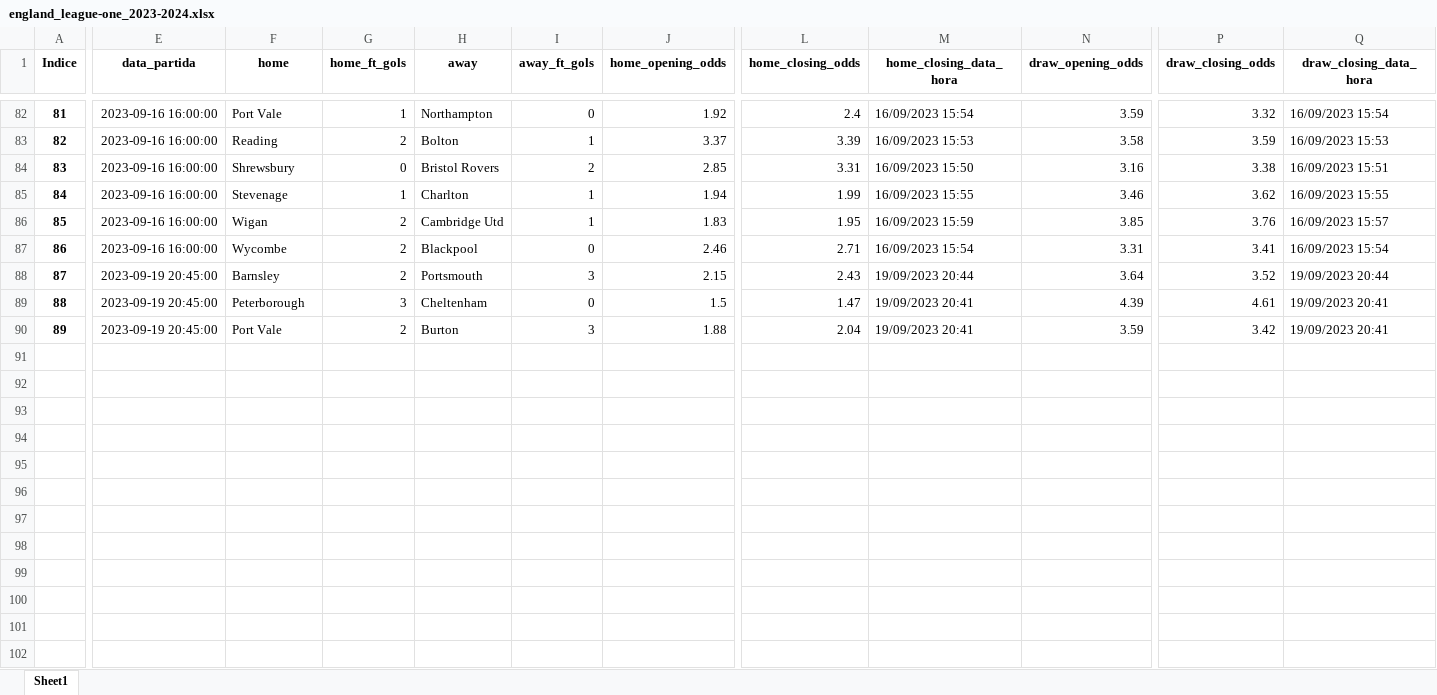
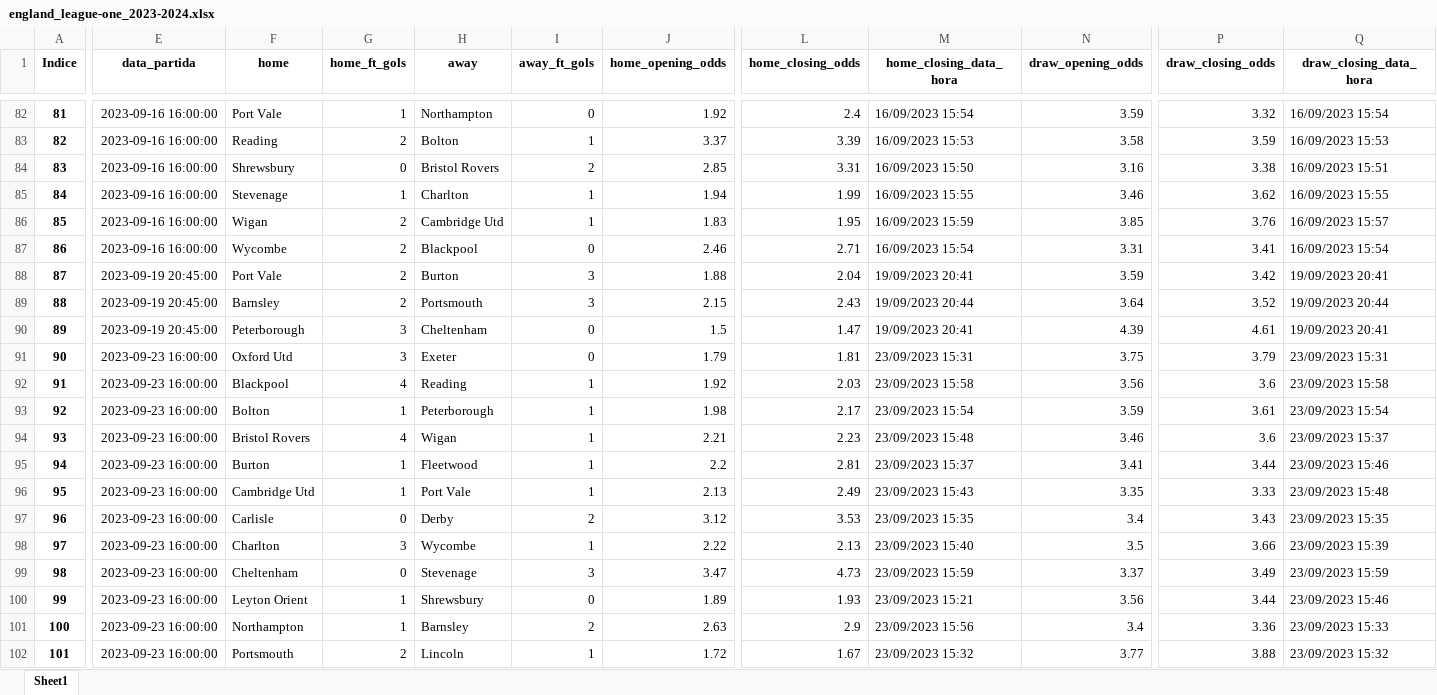
Before and after one commit to manuelpicaro/poco, an Excel workbook: 2023/england_league-one_2023-2024.xlsx, sheet Sheet1, drawn as a sheet; only a part is shown, gaps mark what is left out; values as stored, in another font and other column widths than the file's, no borders; addresses are those after the commit; rows hold the shown columns only; the diff covers the shown part only; the diff names each change by its address in the sheet, - before the commit and + after, or states it on an @@ line.

```diff
--- a/2023/england_league-one_2023-2024.xlsx (sheet Sheet1)
+++ b/2023/england_league-one_2023-2024.xlsx (sheet Sheet1)
@@ column A (Indice) renumbered between rows 25 and 98 @@
+row 88: 87 | 2023-09-19 20:45:00 | Port Vale | 2 | Burton | 3 | 1.88 | 2.04 | 19/09/2023 20:41 | 3.59 | 3.42 | 19/09/2023 20:41
+row 91: 90 | 2023-09-23 16:00:00 | Oxford Utd | 3 | Exeter | 0 | 1.79 | 1.81 | 23/09/2023 15:31 | 3.75 | 3.79 | 23/09/2023 15:31
+row 92: 91 | 2023-09-23 16:00:00 | Blackpool | 4 | Reading | 1 | 1.92 | 2.03 | 23/09/2023 15:58 | 3.56 | 3.6 | 23/09/2023 15:58
+row 93: 92 | 2023-09-23 16:00:00 | Bolton | 1 | Peterborough | 1 | 1.98 | 2.17 | 23/09/2023 15:54 | 3.59 | 3.61 | 23/09/2023 15:54
+row 94: 93 | 2023-09-23 16:00:00 | Bristol Rovers | 4 | Wigan | 1 | 2.21 | 2.23 | 23/09/2023 15:48 | 3.46 | 3.6 | 23/09/2023 15:37
+row 95: 94 | 2023-09-23 16:00:00 | Burton | 1 | Fleetwood | 1 | 2.2 | 2.81 | 23/09/2023 15:37 | 3.41 | 3.44 | 23/09/2023 15:46
+row 96: 95 | 2023-09-23 16:00:00 | Cambridge Utd | 1 | Port Vale | 1 | 2.13 | 2.49 | 23/09/2023 15:43 | 3.35 | 3.33 | 23/09/2023 15:48
+row 97: 96 | 2023-09-23 16:00:00 | Carlisle | 0 | Derby | 2 | 3.12 | 3.53 | 23/09/2023 15:35 | 3.4 | 3.43 | 23/09/2023 15:35
-E98 (data_partida): 2023-09-19 20:45:00
+E98 (data_partida): 2023-09-23 16:00:00
-F98 (home): Port Vale
+F98 (home): Charlton
-G98 (home_ft_gols): 2
+G98 (home_ft_gols): 3
-H98 (away): Burton
+H98 (away): Wycombe
-I98 (away_ft_gols): 3
+I98 (away_ft_gols): 1
-J98 (home_opening_odds): 1.88
+J98 (home_opening_odds): 2.22
-L98 (home_closing_odds): 2.04
+L98 (home_closing_odds): 2.13
-M98 (home_closing_data_hora): 19/09/2023 20:41
+M98 (home_closing_data_hora): 23/09/2023 15:40
-N98 (draw_opening_odds): 3.59
+N98 (draw_opening_odds): 3.5
-P98 (draw_closing_odds): 3.42
+P98 (draw_closing_odds): 3.66
-Q98 (draw_closing_data_hora): 19/09/2023 20:41
+Q98 (draw_closing_data_hora): 23/09/2023 15:39
+row 99: 98 | 2023-09-23 16:00:00 | Cheltenham | 0 | Stevenage | 3 | 3.47 | 4.73 | 23/09/2023 15:59 | 3.37 | 3.49 | 23/09/2023 15:59
+row 100: 99 | 2023-09-23 16:00:00 | Leyton Orient | 1 | Shrewsbury | 0 | 1.89 | 1.93 | 23/09/2023 15:21 | 3.56 | 3.44 | 23/09/2023 15:46
+row 101: 100 | 2023-09-23 16:00:00 | Northampton | 1 | Barnsley | 2 | 2.63 | 2.9 | 23/09/2023 15:56 | 3.4 | 3.36 | 23/09/2023 15:33
+row 102: 101 | 2023-09-23 16:00:00 | Portsmouth | 2 | Lincoln | 1 | 1.72 | 1.67 | 23/09/2023 15:32 | 3.77 | 3.88 | 23/09/2023 15:32
```
Also changed, not shown: 24 moved rows and 4 edited cells elsewhere in this sheet, 2023/england_championship_2023-2024.xlsx, 2023/england_premier-league_2023-2024.xlsx, 43 other files.
